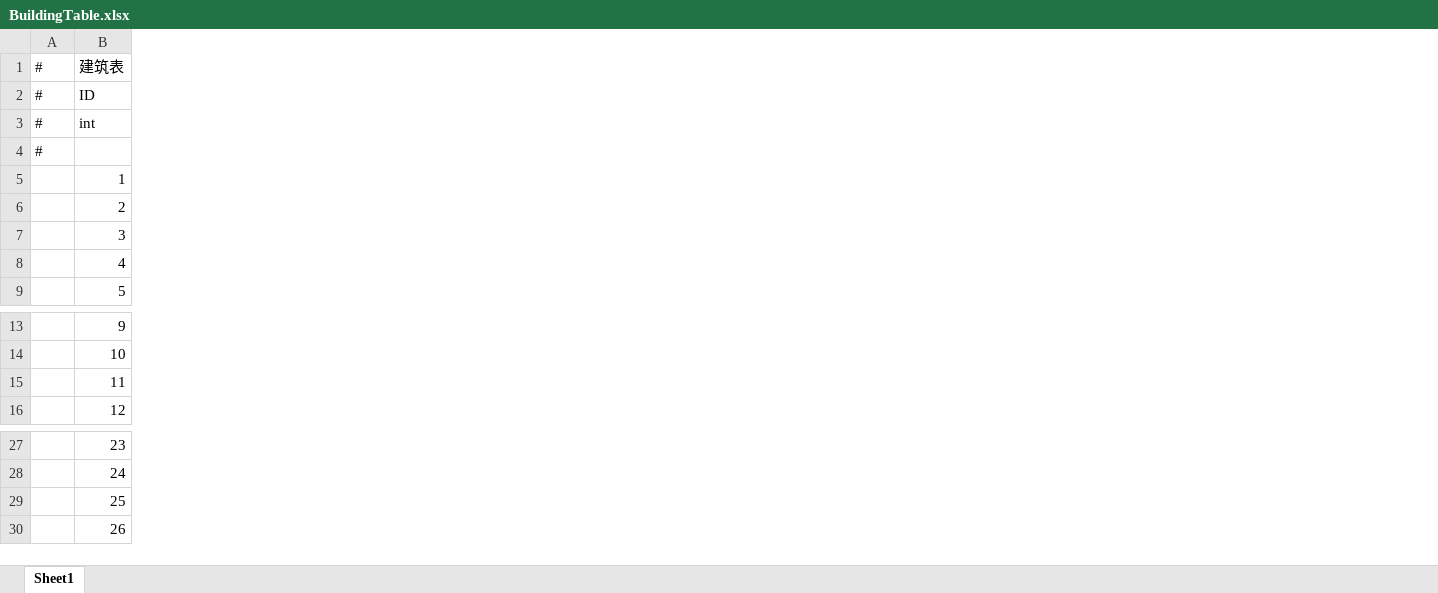
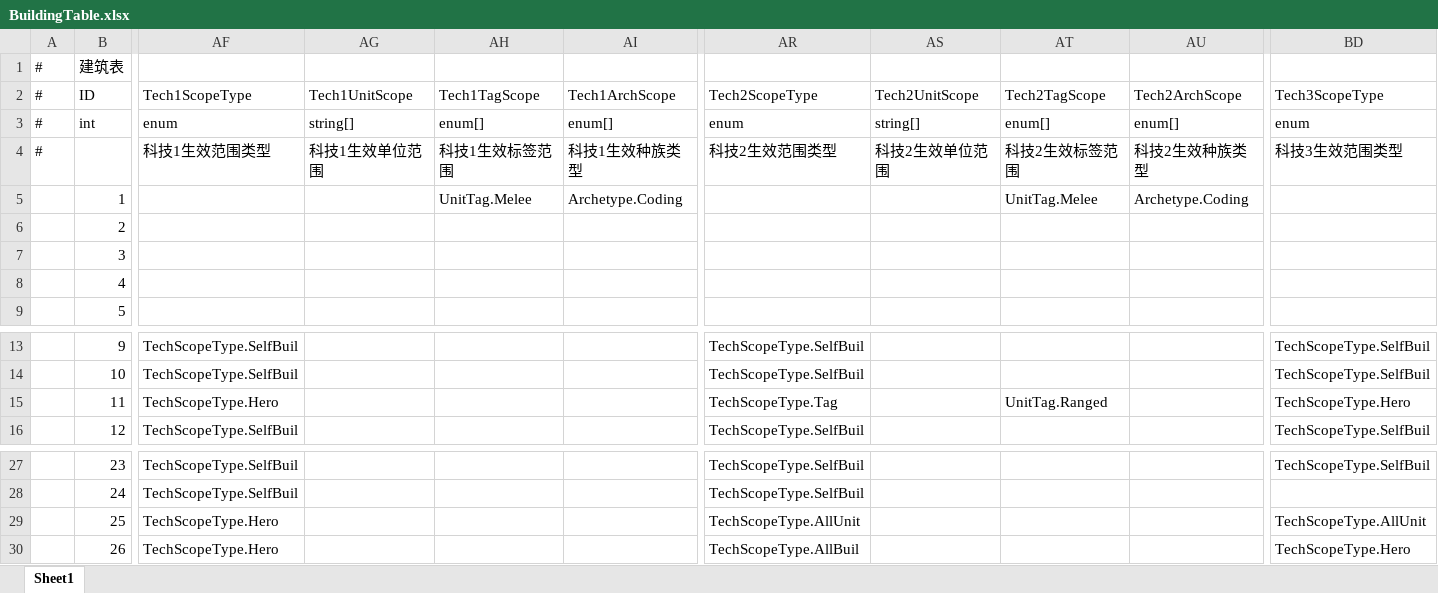
Before and after one commit to Neilander/GF_X, an Excel workbook: AAAGameData/DataTables/Build/BuildingTable.xlsx, sheet Sheet1, drawn as a sheet; only a part is shown, gaps mark what is left out; values as stored, in another font and other column widths than the file's, no borders; the diff covers the shown part only; the diff names each change by its address in the sheet, - before the commit and + after, or states it on an @@ line.

```diff
--- a/AAAGameData/DataTables/Build/BuildingTable.xlsx (sheet Sheet1)
+++ b/AAAGameData/DataTables/Build/BuildingTable.xlsx (sheet Sheet1)
+column AF (Tech1ScopeType), rows 3-4: enum | 科技1生效范围类型; rows 13-16: TechScopeType.SelfBuil | TechScopeType.SelfBuil | TechScopeType.Hero | TechScopeType.SelfBuil; rows 27-30: TechScopeType.SelfBuil | TechScopeType.SelfBuil | TechScopeType.Hero | TechScopeType.Hero
+column AG (Tech1UnitScope), rows 3-4: string[] | 科技1生效单位范围
+column AH (Tech1TagScope), rows 3-5: enum[] | 科技1生效标签范围 | UnitTag.Melee
+column AI (Tech1ArchScope), rows 3-5: enum[] | 科技1生效种族类型 | Archetype.Coding
+column AR (Tech2ScopeType), rows 3-4: enum | 科技2生效范围类型; rows 13-16: TechScopeType.SelfBuil | TechScopeType.SelfBuil | TechScopeType.Tag | TechScopeType.SelfBuil; rows 27-30: TechScopeType.SelfBuil | TechScopeType.SelfBuil | TechScopeType.AllUnit | TechScopeType.AllBuil
+column AS (Tech2UnitScope), rows 3-4: string[] | 科技2生效单位范围
+column AT (Tech2TagScope), rows 3-5: enum[] | 科技2生效标签范围 | UnitTag.Melee; row 15: UnitTag.Ranged
+column AU (Tech2ArchScope), rows 3-5: enum[] | 科技2生效种族类型 | Archetype.Coding
+column BD (Tech3ScopeType), rows 3-4: enum | 科技3生效范围类型; rows 13-16: TechScopeType.SelfBuil | TechScopeType.SelfBuil | TechScopeType.Hero | TechScopeType.SelfBuil; rows 27-30: TechScopeType.SelfBuil |  | TechScopeType.AllUnit | TechScopeType.Hero
```
Also changed, not shown: 7 added columns and 2 edited cells elsewhere in this sheet, 3 other files.
